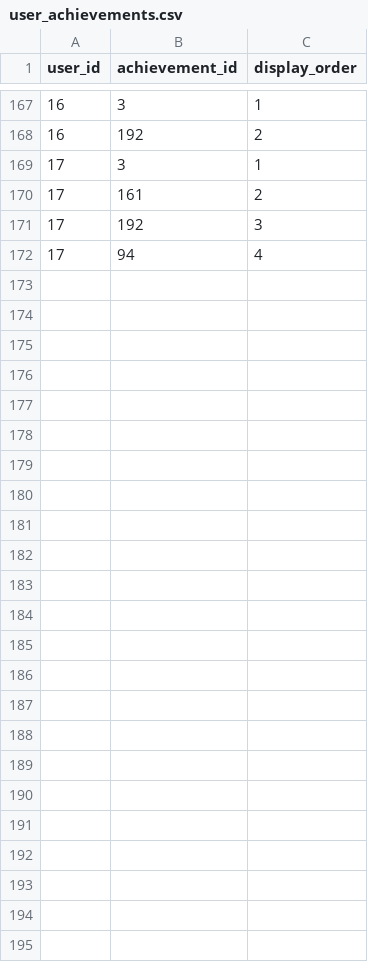
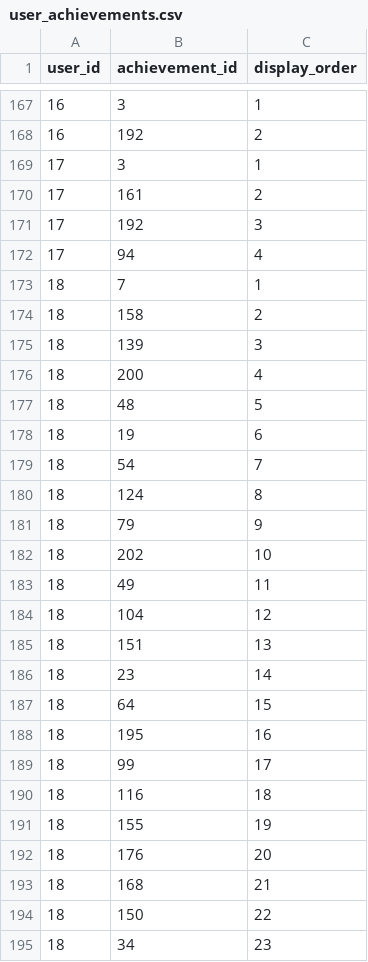
Before and after one commit to PlanHex/TheOrderAchievementTools, a CSV file: data/user_achievements.csv, drawn as a sheet; only a part is shown, gaps mark what is left out.

Commit message:
Improve master/roster list generator scripts
- Improve csv generator matching by matching on file name only, thus allowing for both old and new file placements on the server.
- Improve csv generator warnings, so it properly outputs warnings when achievements have the same file name or when a user has an achievement that cannot be matched on file name.
- Updating master and roster to match current data on the forum
- Adding Pope Viper to roster list input
- Improving commit descriptions so Bux chokes on my dick

```diff
--- a/data/user_achievements.csv
+++ b/data/user_achievements.csv
@@ -172 +172,24 @@
 "17"|"94"|"4"
+"18"|"7"|"1"
+"18"|"158"|"2"
+"18"|"139"|"3"
+"18"|"200"|"4"
+"18"|"48"|"5"
+"18"|"19"|"6"
+"18"|"54"|"7"
+"18"|"124"|"8"
+"18"|"79"|"9"
+"18"|"202"|"10"
+"18"|"49"|"11"
+"18"|"104"|"12"
+"18"|"151"|"13"
+"18"|"23"|"14"
+"18"|"64"|"15"
+"18"|"195"|"16"
+"18"|"99"|"17"
+"18"|"116"|"18"
+"18"|"155"|"19"
+"18"|"176"|"20"
+"18"|"168"|"21"
+"18"|"150"|"22"
+"18"|"34"|"23"
```
Also changed, not shown: data/achievements.csv, data/users.csv, 6 other files.
